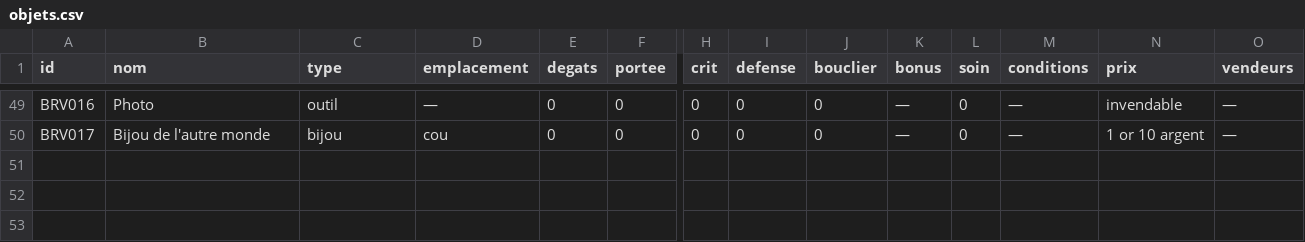
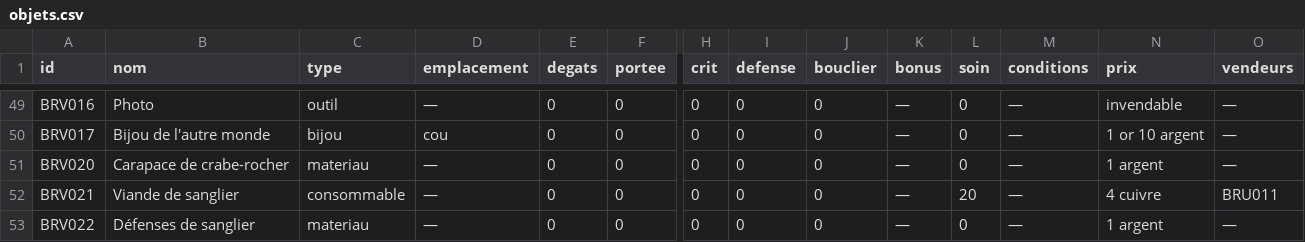
Before and after one commit to triphopsama/test, a CSV file: brumeval/data/objets.csv, drawn as a sheet; only a part is shown, gaps mark what is left out; rows hold the shown columns only; the diff names each change by its address in the sheet, - before the commit and + after, or states it on an @@ line.

```diff
--- a/brumeval/data/objets.csv
+++ b/brumeval/data/objets.csv
+row 51: BRV020 | Carapace de crabe-rocher | materiau | — | 0 | 0 | 0 | 0 | 0 | — | 0 | — | 1 argent | —
+row 52: BRV021 | Viande de sanglier | consommable | — | 0 | 0 | 0 | 0 | 0 | — | 20 | — | 4 cuivre | BRU011
+row 53: BRV022 | Défenses de sanglier | materiau | — | 0 | 0 | 0 | 0 | 0 | — | 0 | — | 1 argent | —
```
Also changed, not shown: brumeval/data/actions.csv, 15 other files.
